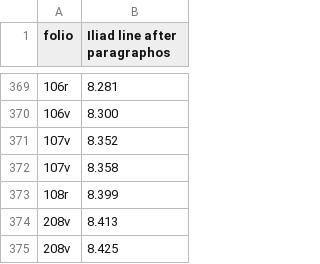
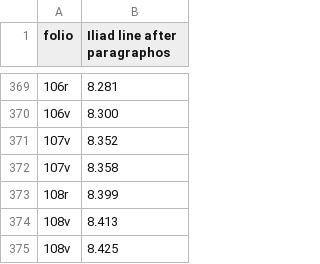
Before and after one commit to cjschu17/hcil-20, a CSV file: collections/VenA-paragraph.csv, drawn as a sheet; only a part is shown, gaps mark what is left out.

Commit message:
Update VenA-paragraph.csv

```diff
--- a/collections/VenA-paragraph.csv
+++ b/collections/VenA-paragraph.csv
@@ -373,3 +373,3 @@ folio, Iliad line after paragraphos
 108r, 8.399
-208v, 8.413
-208v, 8.425
+108v, 8.413
+108v, 8.425
```
